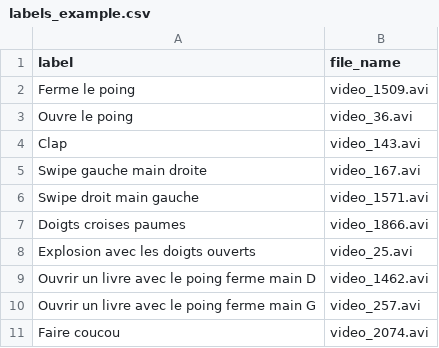
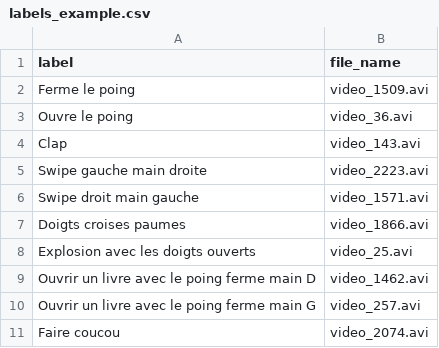
Before and after one commit to KurukW/AI_Project1, a CSV file: DATA/labels_example.csv, drawn as a sheet.

```diff
--- a/DATA/labels_example.csv
+++ b/DATA/labels_example.csv
@@ -4,3 +4,3 @@ Ouvre le poing,video_36.avi
 Clap,video_143.avi
-Swipe gauche main droite,video_167.avi
+Swipe gauche main droite,video_2223.avi
 Swipe droit main gauche,video_1571.avi
```
Also changed, not shown: DATA/labels_tests.csv, 8 other files.
